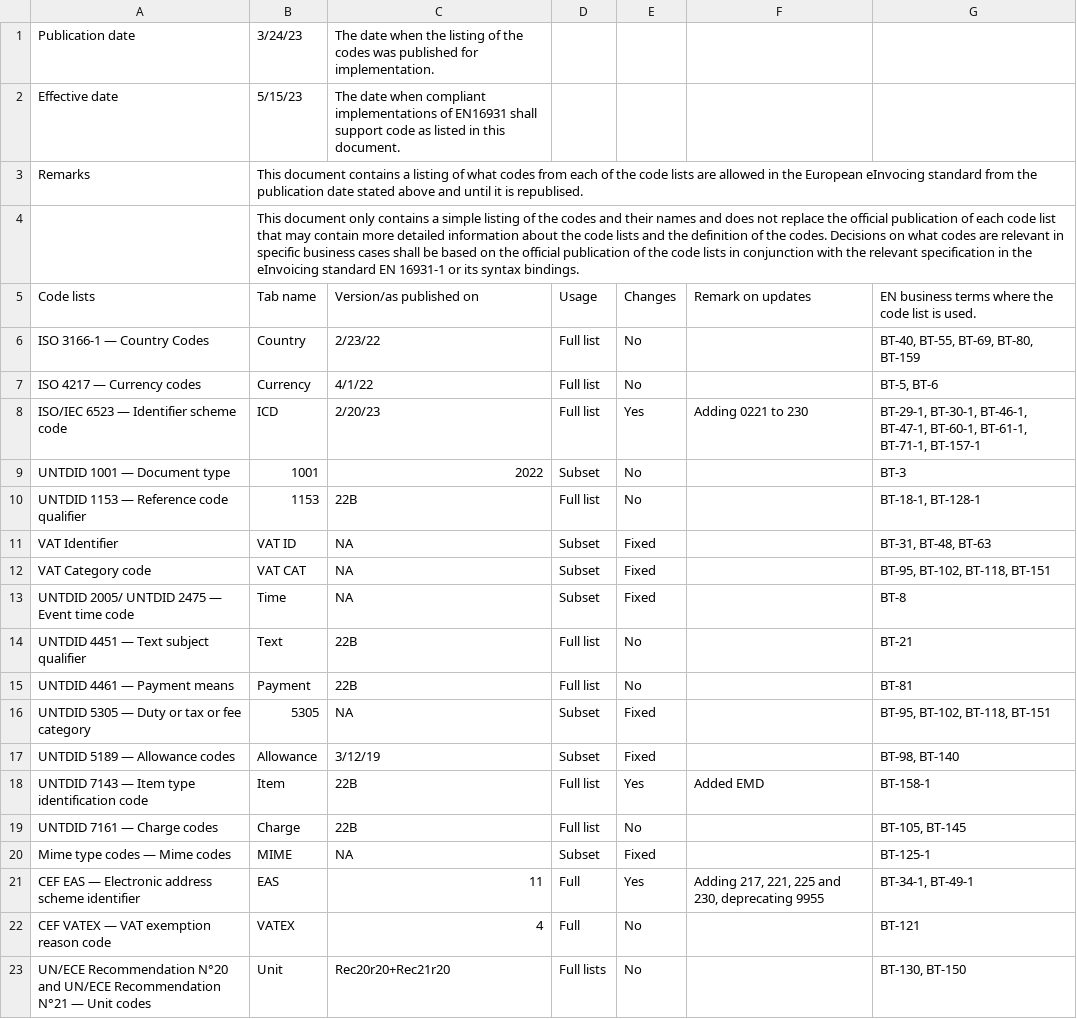
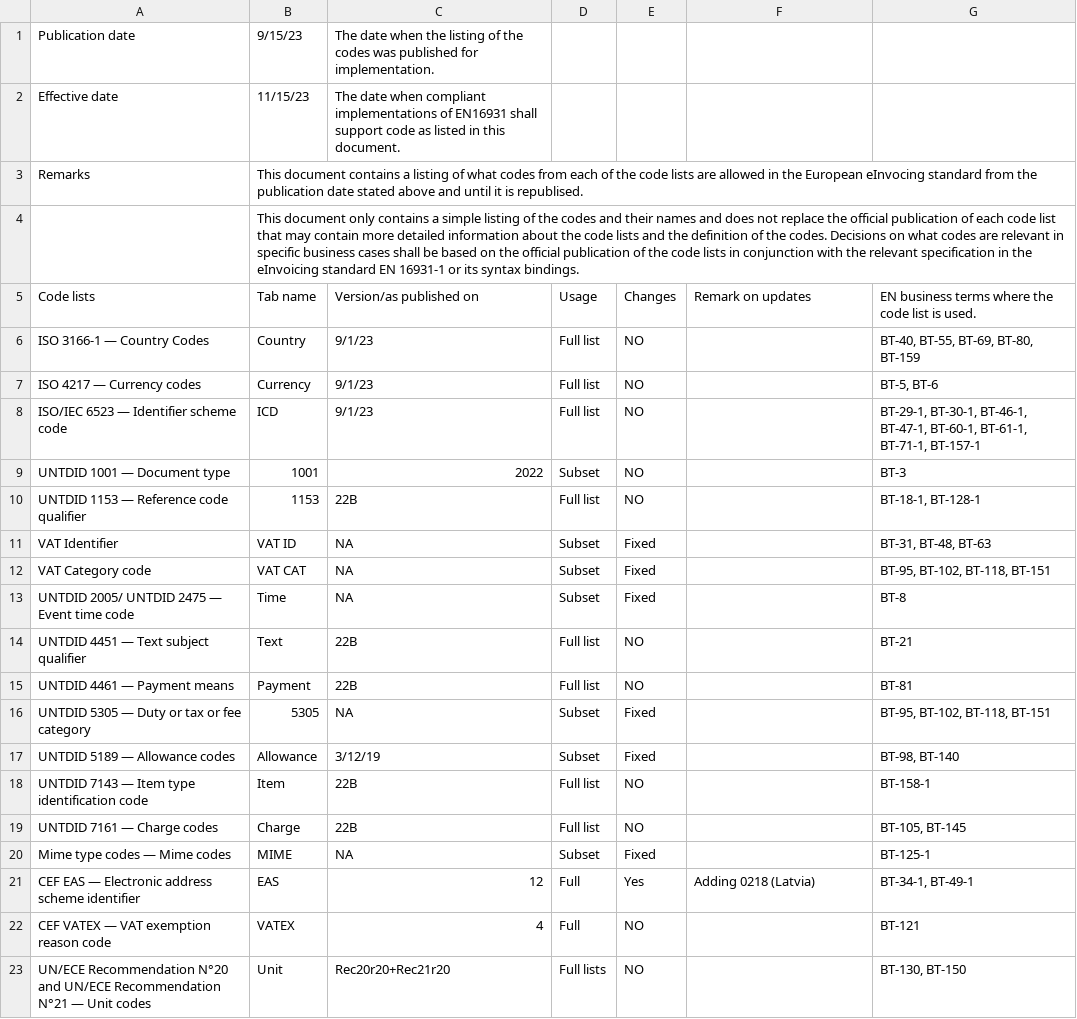
Before and after one commit to svanteschubert/EU-Codelist-Normalizer, a CSV file: xlsx/Index.csv, drawn as a sheet.

Commit message:
12_2023-11-15: EN 16931 code lists effective 2023-11-15
Spreadsheet: EN16931 code lists values v12 - used from 2023-11-15.xlsx (r01, sha256 8648cc5c4e34856954cc2482e1e3c2b4667ca71b384ea25a21cbfe165c0ce01b)
Genericode: not published with this release; the files of 11_2023-05-15/r01 remain

Code-List-Release: 12_2023-11-15
Effective-Date: 2023-11-15
Spreadsheet-From: 12_2023-11-15/r01
Genericode-From: 11_2023-05-15/r01
Source-Commit: a5f8c259420cf3c5a094e2fa07a5c8b7dc258737

```diff
--- a/xlsx/Index.csv
+++ b/xlsx/Index.csv
@@ -1,3 +1,3 @@
-"Publication date","3/24/23","The date when the listing of the codes was published for implementation.","","","",""
-"Effective date","5/15/23","The date when compliant implementations of EN16931 shall support code as listed in this document.","","","",""
+"Publication date","9/15/23","The date when the listing of the codes was published for implementation.","","","",""
+"Effective date","11/15/23","The date when compliant implementations of EN16931 shall support code as listed in this document.","","","",""
 "Remarks","This document contains a listing of what codes from each of the code lists are allowed in the European eInvocing standard from the publication date stated above and until it is republised.","","","","",""
@@ -5,7 +5,7 @@
 "Code lists","Tab name","Version/as published on","Usage","Changes","Remark on updates","EN business terms where the code list is used."
-"ISO 3166-1 — Country Codes","Country","2/23/22","Full list","No","","BT-40, BT-55, BT-69, BT-80, BT-159"
-"ISO 4217 — Currency codes","Currency","4/1/22","Full list","No","","BT-5, BT-6"
-"ISO/IEC 6523 — Identifier scheme code","ICD","2/20/23","Full list","Yes","Adding 0221 to 230","BT-29-1, BT-30-1, BT-46-1, BT-47-1, BT-60-1, BT-61-1, BT-71-1, BT-157-1"
-"UNTDID 1001 — Document type","1001","2022","Subset","No","","BT-3"
-"UNTDID 1153 — Reference code qualifier","1153","22B","Full list","No","","BT-18-1, BT-128-1"
+"ISO 3166-1 — Country Codes","Country","9/1/23","Full list","NO","","BT-40, BT-55, BT-69, BT-80, BT-159"
+"ISO 4217 — Currency codes","Currency","9/1/23","Full list","NO","","BT-5, BT-6"
+"ISO/IEC 6523 — Identifier scheme code","ICD","9/1/23","Full list","NO","","BT-29-1, BT-30-1, BT-46-1, BT-47-1, BT-60-1, BT-61-1, BT-71-1, BT-157-1"
+"UNTDID 1001 — Document type","1001","2022","Subset","NO","","BT-3"
+"UNTDID 1153 — Reference code qualifier","1153","22B","Full list","NO","","BT-18-1, BT-128-1"
 "VAT Identifier","VAT ID","NA","Subset","Fixed","","BT-31, BT-48, BT-63"
@@ -13,11 +13,11 @@
 "UNTDID 2005/ UNTDID 2475 — Event time code","Time","NA","Subset","Fixed","","BT-8"
-"UNTDID 4451 — Text subject qualifier","Text","22B","Full list","No","","BT-21"
-"UNTDID 4461 — Payment means","Payment","22B","Full list","No","","BT-81"
+"UNTDID 4451 — Text subject qualifier","Text","22B","Full list","NO","","BT-21"
+"UNTDID 4461 — Payment means","Payment","22B","Full list","NO","","BT-81"
 "UNTDID 5305  — Duty or tax or fee category","5305","NA","Subset","Fixed","","BT-95, BT-102, BT-118, BT-151"
 "UNTDID 5189 — Allowance codes","Allowance","3/12/19","Subset","Fixed","","BT-98, BT-140"
-"UNTDID 7143 — Item type identification code","Item","22B","Full list","Yes","Added EMD","BT-158-1"
-"UNTDID 7161 — Charge codes","Charge","22B","Full list","No","","BT-105, BT-145"
+"UNTDID 7143 — Item type identification code","Item","22B","Full list","NO","","BT-158-1"
+"UNTDID 7161 — Charge codes","Charge","22B","Full list","NO","","BT-105, BT-145"
 "Mime type codes — Mime codes","MIME","NA","Subset","Fixed","","BT-125-1"
-"CEF EAS — Electronic address scheme identifier","EAS","11","Full","Yes","Adding 217, 221, 225 and 230, deprecating 9955","BT-34-1, BT-49-1"
-"CEF VATEX — VAT exemption reason code","VATEX","4","Full","No","","BT-121"
-"UN/ECE Recommendation N°20 and UN/ECE Recommendation N°21 — Unit codes","Unit","Rec20r20+Rec21r20","Full lists","No","","BT-130, BT-150"
+"CEF EAS — Electronic address scheme identifier","EAS","12","Full","Yes","Adding 0218 (Latvia)","BT-34-1, BT-49-1"
+"CEF VATEX — VAT exemption reason code","VATEX","4","Full","NO","","BT-121"
+"UN/ECE Recommendation N°20 and UN/ECE Recommendation N°21 — Unit codes","Unit","Rec20r20+Rec21r20","Full lists","NO","","BT-130, BT-150"
```
Also changed, not shown: xlsx/EAS.csv, 2 other files.
